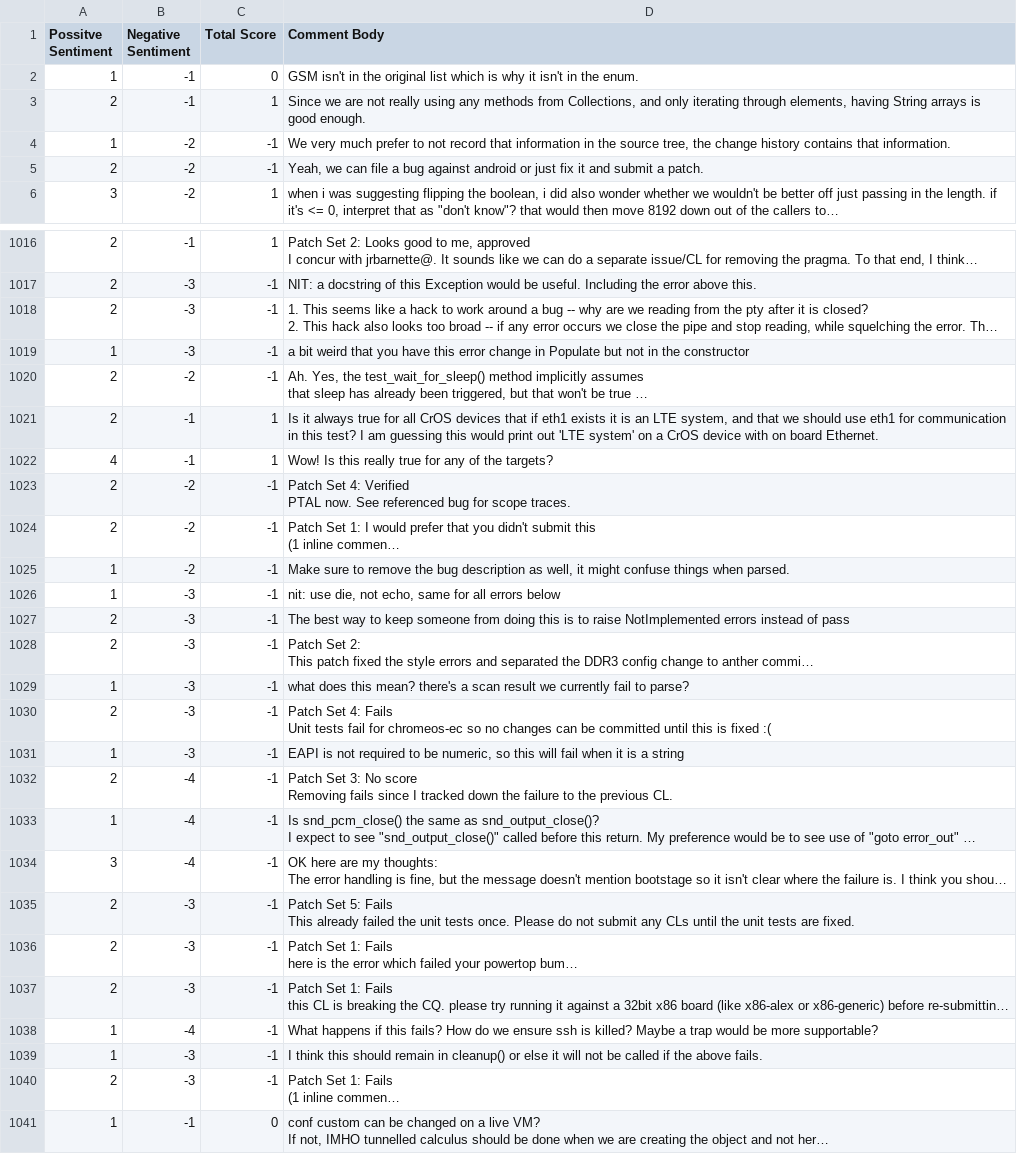
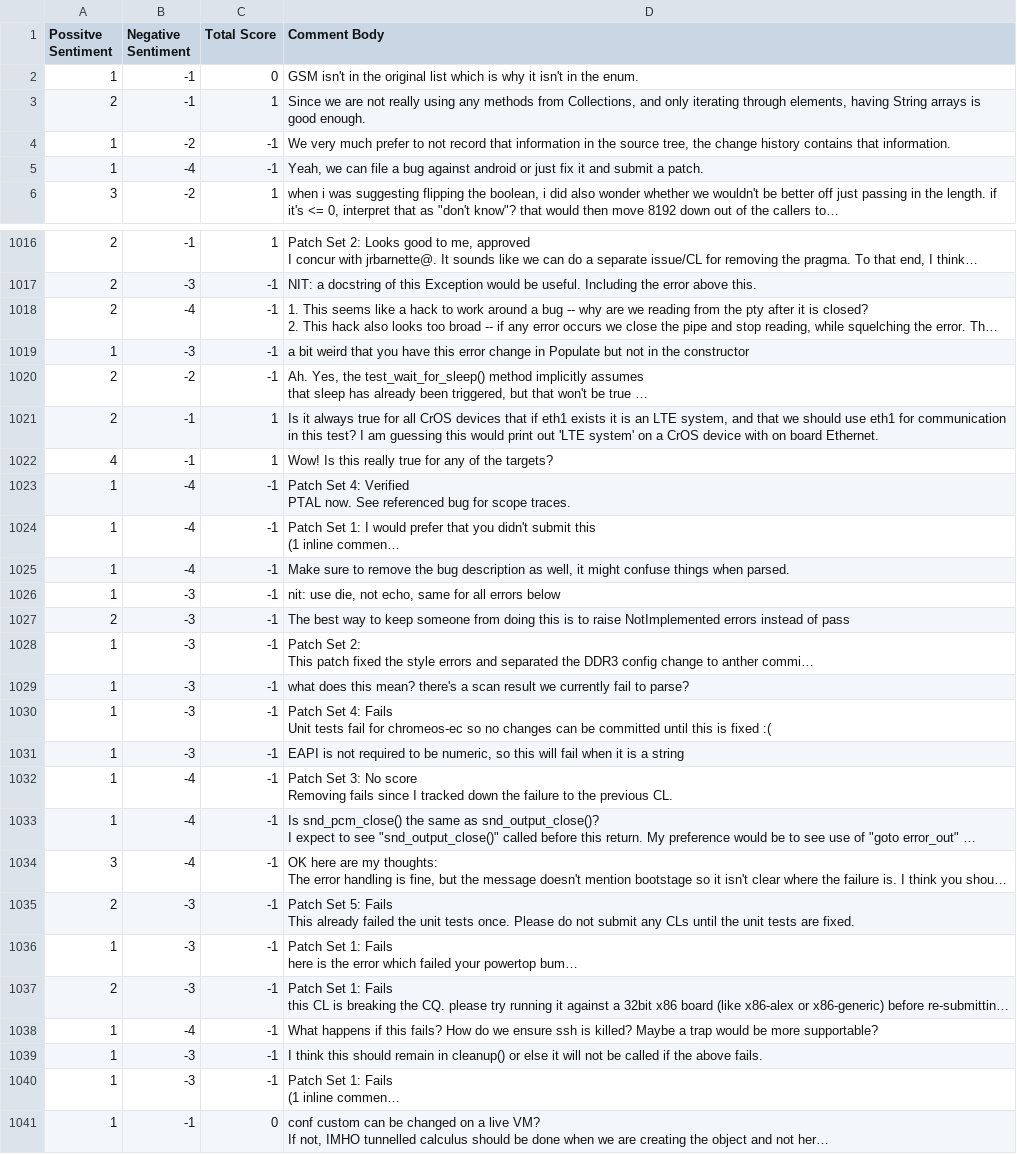
Before and after one commit to Justin2375/Undergrad_Research, a CSV file: SentiTool/indiv_results.csv, drawn as a sheet; only a part is shown, gaps mark what is left out; long unchanged cells end in …; the diff covers the shown part only; the diff names each change by its address in the sheet, - before the commit and + after, or states it on an @@ line.

```diff
--- a/SentiTool/indiv_results.csv
+++ b/SentiTool/indiv_results.csv
-A5 (Possitve Sentiment): 2
+A5 (Possitve Sentiment): 1
-B5 (Negative Sentiment): -2
+B5 (Negative Sentiment): -4
-B1018 (Negative Sentiment): -3
+B1018 (Negative Sentiment): -4
-A1023:A1024 (Possitve Sentiment): 2
+A1023:A1024 (Possitve Sentiment): 1
-B1023:B1025 (Negative Sentiment): -2
+B1023:B1025 (Negative Sentiment): -4
-A1028 (Possitve Sentiment): 2
+A1028 (Possitve Sentiment): 1
-A1030 (Possitve Sentiment): 2
+A1030 (Possitve Sentiment): 1
-A1032 (Possitve Sentiment): 2
+A1032 (Possitve Sentiment): 1
-A1036 (Possitve Sentiment): 2
+A1036 (Possitve Sentiment): 1
-A1040 (Possitve Sentiment): 2
+A1040 (Possitve Sentiment): 1
```
Also changed, not shown: 91 edited cells elsewhere in this file, 1 other file.
